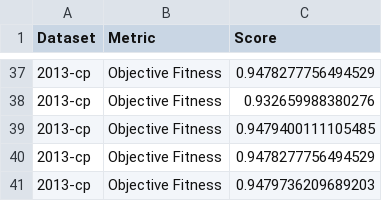
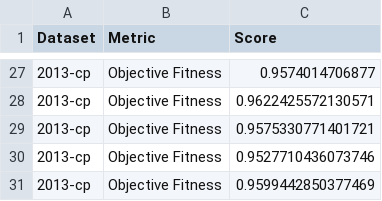
Before and after one commit to jaxels20/genetic-tree-miner-thesis, a CSV file: experiment_2/experiment_2.csv, drawn as a sheet; only a part is shown, gaps mark what is left out; the diff covers the shown part only.

```diff
--- a/experiment_2/experiment_2.csv
+++ b/experiment_2/experiment_2.csv
@@ -37,5 +27,5 @@ Dataset,Metric,Score
-2013-cp,Objective Fitness,0.9478277756494529
-2013-cp,Objective Fitness,0.932659988380276
-2013-cp,Objective Fitness,0.9479400111105485
-2013-cp,Objective Fitness,0.9478277756494529
-2013-cp,Objective Fitness,0.9479736209689203
+2013-cp,Objective Fitness,0.9574014706877
+2013-cp,Objective Fitness,0.9622425572130571
+2013-cp,Objective Fitness,0.9575330771401721
+2013-cp,Objective Fitness,0.9527710436073746
+2013-cp,Objective Fitness,0.9599442850377469
```
Also changed, not shown: 10 added rows, 20 removed rows and 15 edited cells elsewhere in this file, best_parameters.csv, experiment_1/results.csv, 6 other files.
